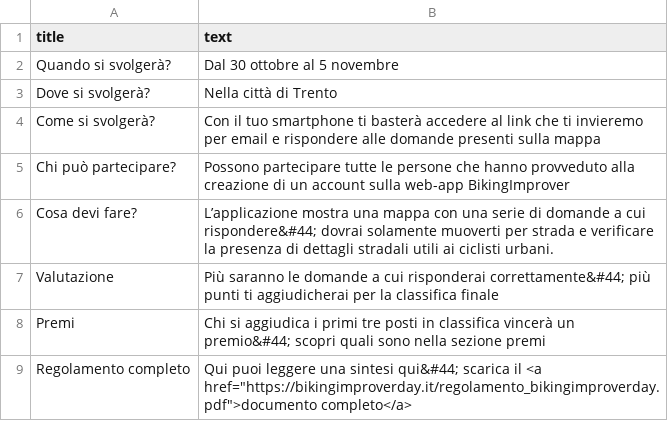
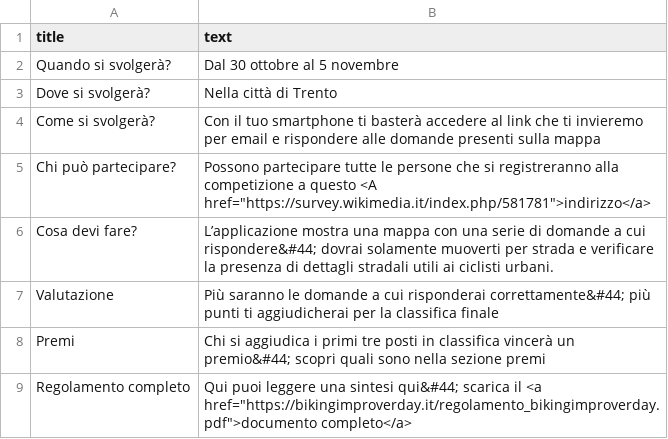
Before and after one commit to silviarss/bikingImproving_day, a CSV file: docs/_data/rules.csv, drawn as a sheet.

Commit message:
Update rules.csv

```diff
--- a/docs/_data/rules.csv
+++ b/docs/_data/rules.csv
@@ -4,3 +4,3 @@ Dove si svolgerà?, Nella città di Trento
 Come si svolgerà?, Con il tuo smartphone ti basterà accedere al link che ti invieremo per email e rispondere alle domande presenti sulla mappa
-Chi può partecipare?, Possono partecipare tutte le persone che hanno provveduto alla creazione di un account sulla web-app BikingImprover
+Chi può partecipare?, Possono partecipare tutte le persone che si registreranno alla competizione a questo <A href="https://survey.wikimedia.it/index.php/581781">indirizzo</a>
 Cosa devi fare?, L’applicazione mostra una mappa con una serie di domande a cui rispondere&#44; dovrai solamente muoverti per strada e verificare la presenza di dettagli stradali utili ai ciclisti urbani.
```
